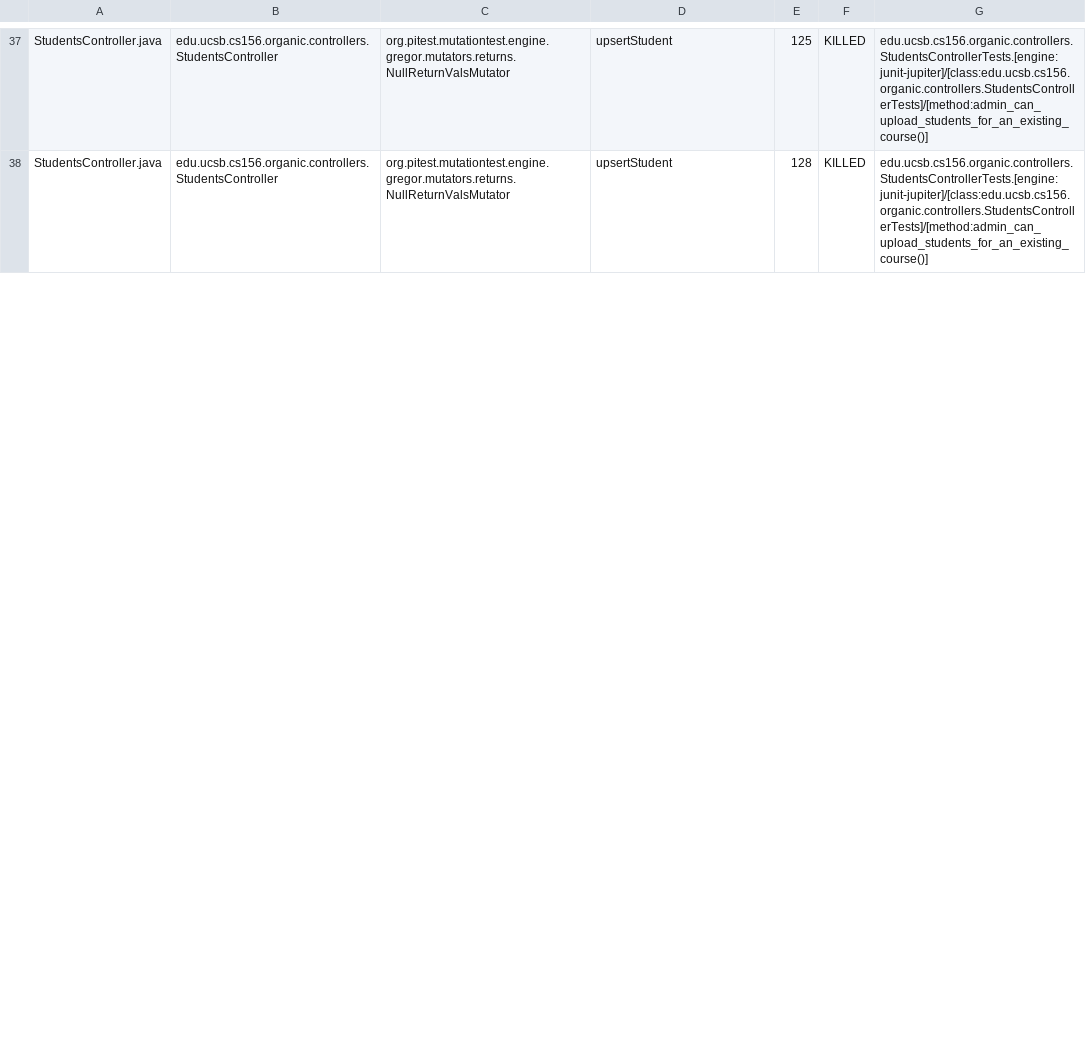
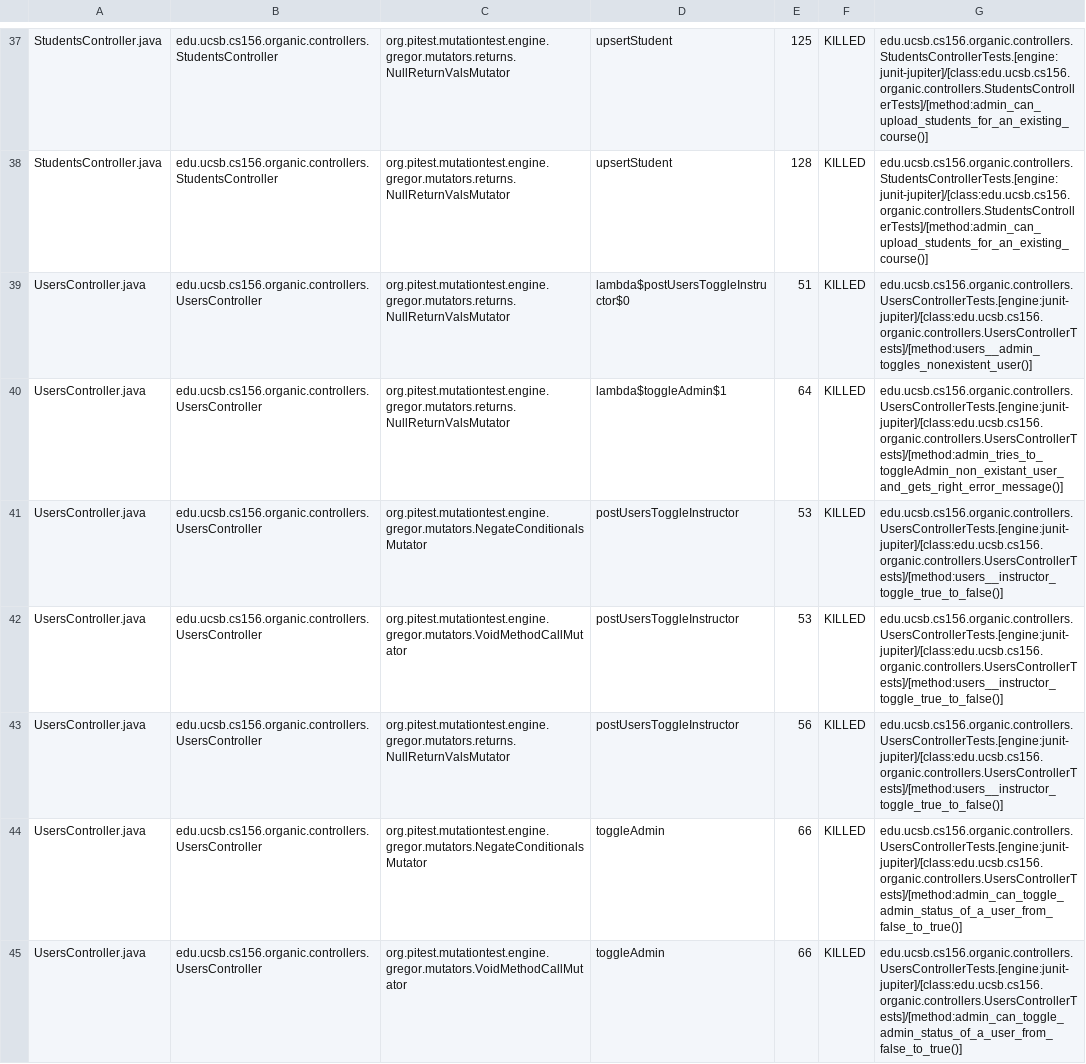
Before and after one commit to ucsb-cs156-f23/proj-organic-f23-6pm-4, a CSV file: prs/41/pitest/mutations.csv, drawn as a sheet; only a part is shown, gaps mark what is left out; the diff covers the shown part only.

Commit message:
Deploying to gh-pages from @ ucsb-cs156-f23/proj-organic-f23-6pm-4@b28f44709d5d7d8b9559bfb30f7c251a47c173c1 🚀

```diff
--- a/prs/41/pitest/mutations.csv
+++ b/prs/41/pitest/mutations.csv
@@ -38 +38,8 @@ StudentsController.java,edu.ucsb.cs156.organic.controllers.StudentsController,or
 StudentsController.java,edu.ucsb.cs156.organic.controllers.StudentsController,org.pitest.mutationtest.engine.gregor.mutators.returns.NullReturnValsMutator,upsertStudent,128,KILLED,edu.ucsb.cs156.organic.controllers.StudentsControllerTests.[engine:junit-jupiter]/[class:edu.ucsb.cs156.organic.controllers.StudentsControllerTests]/[method:admin_can_upload_students_for_an_existing_course()]
+UsersController.java,edu.ucsb.cs156.organic.controllers.UsersController,org.pitest.mutationtest.engine.gregor.mutators.returns.NullReturnValsMutator,lambda$postUsersToggleInstructor$0,51,KILLED,edu.ucsb.cs156.organic.controllers.UsersControllerTests.[engine:junit-jupiter]/[class:edu.ucsb.cs156.organic.controllers.UsersControllerTests]/[method:users__admin_toggles_nonexistent_user()]
+UsersController.java,edu.ucsb.cs156.organic.controllers.UsersController,org.pitest.mutationtest.engine.gregor.mutators.returns.NullReturnValsMutator,lambda$toggleAdmin$1,64,KILLED,edu.ucsb.cs156.organic.controllers.UsersControllerTests.[engine:junit-jupiter]/[class:edu.ucsb.cs156.organic.controllers.UsersControllerTests]/[method:admin_tries_to_toggleAdmin_non_existant_user_and_gets_right_error_message()]
+UsersController.java,edu.ucsb.cs156.organic.controllers.UsersController,org.pitest.mutationtest.engine.gregor.mutators.NegateConditionalsMutator,postUsersToggleInstructor,53,KILLED,edu.ucsb.cs156.organic.controllers.UsersControllerTests.[engine:junit-jupiter]/[class:edu.ucsb.cs156.organic.controllers.UsersControllerTests]/[method:users__instructor_toggle_true_to_false()]
+UsersController.java,edu.ucsb.cs156.organic.controllers.UsersController,org.pitest.mutationtest.engine.gregor.mutators.VoidMethodCallMutator,postUsersToggleInstructor,53,KILLED,edu.ucsb.cs156.organic.controllers.UsersControllerTests.[engine:junit-jupiter]/[class:edu.ucsb.cs156.organic.controllers.UsersControllerTests]/[method:users__instructor_toggle_true_to_false()]
+UsersController.java,edu.ucsb.cs156.organic.controllers.UsersController,org.pitest.mutationtest.engine.gregor.mutators.returns.NullReturnValsMutator,postUsersToggleInstructor,56,KILLED,edu.ucsb.cs156.organic.controllers.UsersControllerTests.[engine:junit-jupiter]/[class:edu.ucsb.cs156.organic.controllers.UsersControllerTests]/[method:users__instructor_toggle_true_to_false()]
+UsersController.java,edu.ucsb.cs156.organic.controllers.UsersController,org.pitest.mutationtest.engine.gregor.mutators.NegateConditionalsMutator,toggleAdmin,66,KILLED,edu.ucsb.cs156.organic.controllers.UsersControllerTests.[engine:junit-jupiter]/[class:edu.ucsb.cs156.organic.controllers.UsersControllerTests]/[method:admin_can_toggle_admin_status_of_a_user_from_false_to_true()]
+UsersController.java,edu.ucsb.cs156.organic.controllers.UsersController,org.pitest.mutationtest.engine.gregor.mutators.VoidMethodCallMutator,toggleAdmin,66,KILLED,edu.ucsb.cs156.organic.controllers.UsersControllerTests.[engine:junit-jupiter]/[class:edu.ucsb.cs156.organic.controllers.UsersControllerTests]/[method:admin_can_toggle_admin_status_of_a_user_from_false_to_true()]
```
Also changed, not shown: 2 added rows, 5 removed rows and 6 edited cells elsewhere in this file, 17 other files.
